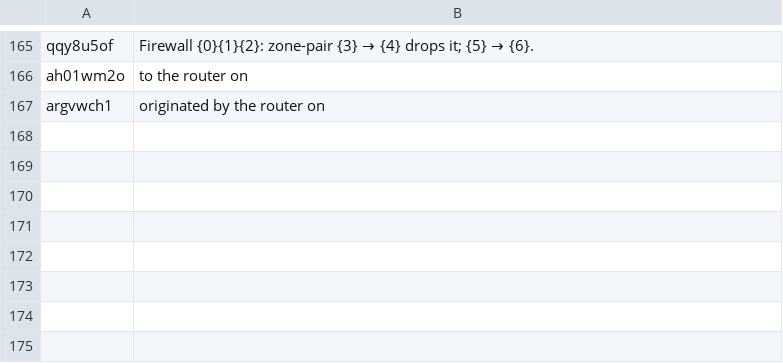
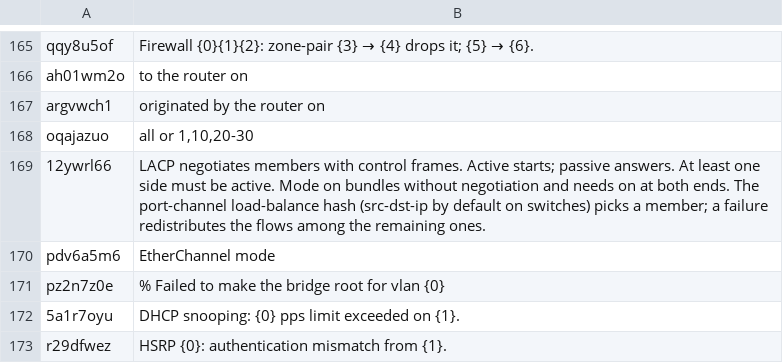
Before and after one commit to matheuscoutinhoo/shNet, a TSV file: apps/web/src/i18n/en/manual.tsv, drawn as a sheet; only a part is shown, gaps mark what is left out; the diff names each change by its address in the sheet, - before the commit and + after, or states it on an @@ line.

```diff
--- a/apps/web/src/i18n/en/manual.tsv
+++ b/apps/web/src/i18n/en/manual.tsv
+row 168: oqajazuo | all or 1,10,20-30
+row 169: 12ywrl66 | LACP negotiates members with control frames. Active starts; passive answers. At least one side must be active. Mode on bundles without negotiation and needs on at both ends. The port-channel load-balance hash (src-dst-ip by default on switches) picks a member; a failure redistributes the flows among the remaining ones.
+row 170: pdv6a5m6 | EtherChannel mode
+row 171: pz2n7z0e | % Failed to make the bridge root for vlan {0}
+row 172: 5a1r7oyu | DHCP snooping: {0} pps limit exceeded on {1}.
+row 173: r29dfwez | HSRP {0}: authentication mismatch from {1}.
```
Also changed, not shown: apps/web/src/i18n/en/part-04.tsv, apps/web/src/i18n/en/part-09.tsv, 43 other files.
